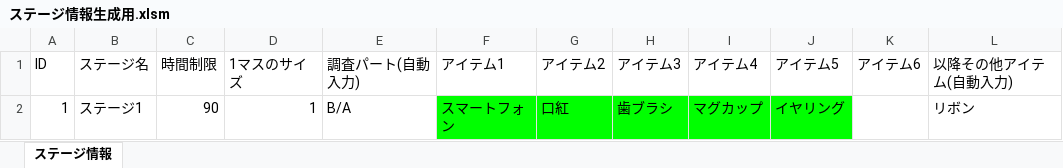
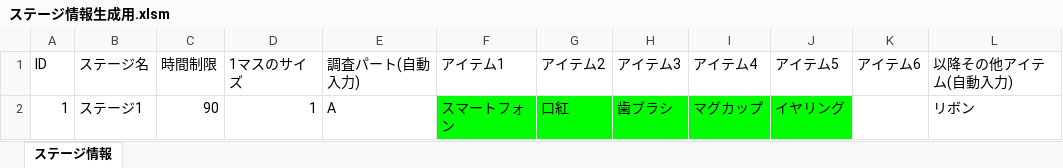
Before and after one commit to Yano1302/SuperDarling7, an Excel workbook: スパダリセブン(UnityData)/Assets/Resources/プランナー監獄エリア/探索パート情報/ステージ情報生成用.xlsm, sheet ステージ情報, drawn as a sheet; values as stored, in another font and other column widths than the file's, no borders; charts and pictures not drawn; the diff names each change by its address in the sheet, - before the commit and + after, or states it on an @@ line.

```diff
--- a/スパダリセブン(UnityData)/Assets/Resources/プランナー監獄エリア/探索パート情報/ステージ情報生成用.xlsm (sheet ステージ情報)
+++ b/スパダリセブン(UnityData)/Assets/Resources/プランナー監獄エリア/探索パート情報/ステージ情報生成用.xlsm (sheet ステージ情報)
-E2 (調査パート(自動入力)): B/A
+E2 (調査パート(自動入力)): A
```
Also changed, not shown: スパダリセブン(UnityData)/Assets/Resources/プランナー監獄エリア/探索パート情報/マップ情報/マップ作成.xlsm, スパダリセブン(UnityData)/Assets/Resources/プランナー監獄エリア/探索パート情報/調査パート/調査パート生成用.xlsm, 39 other files.
